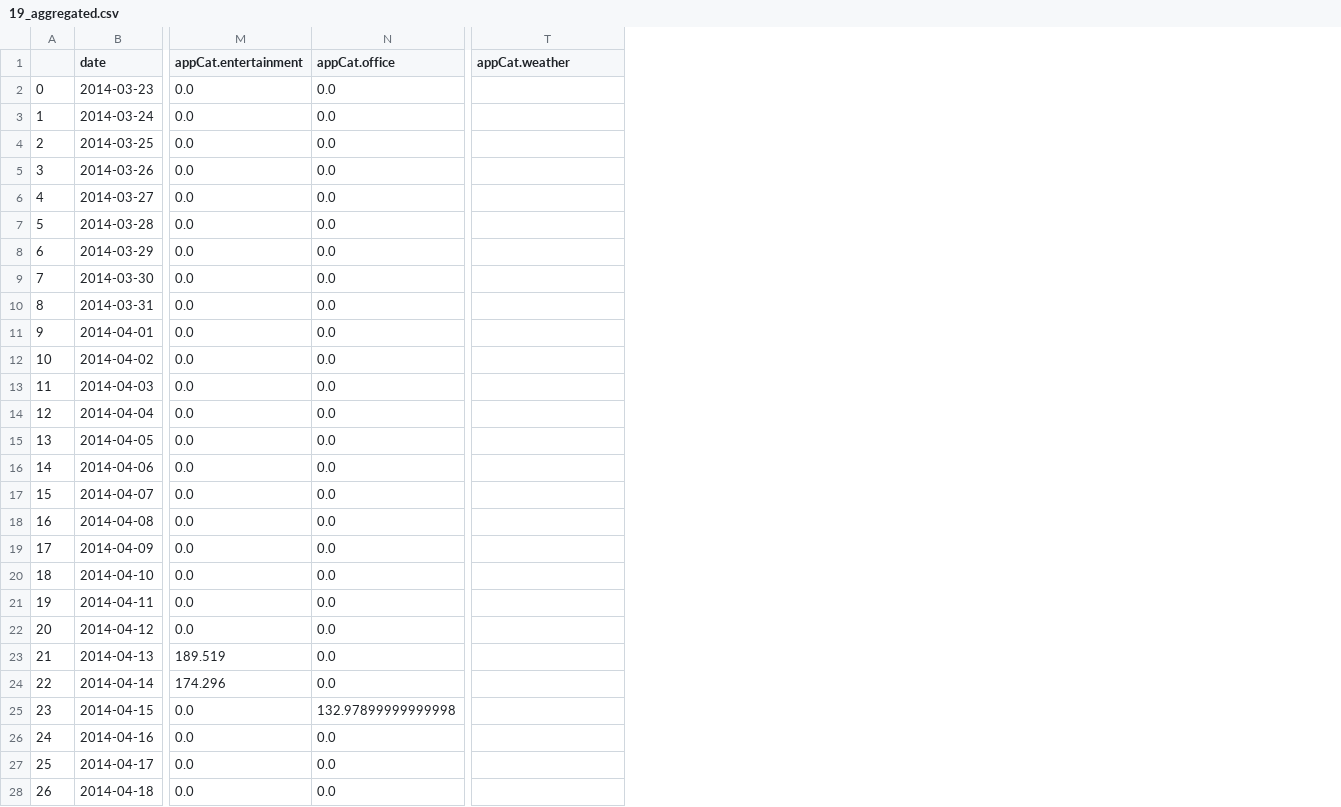
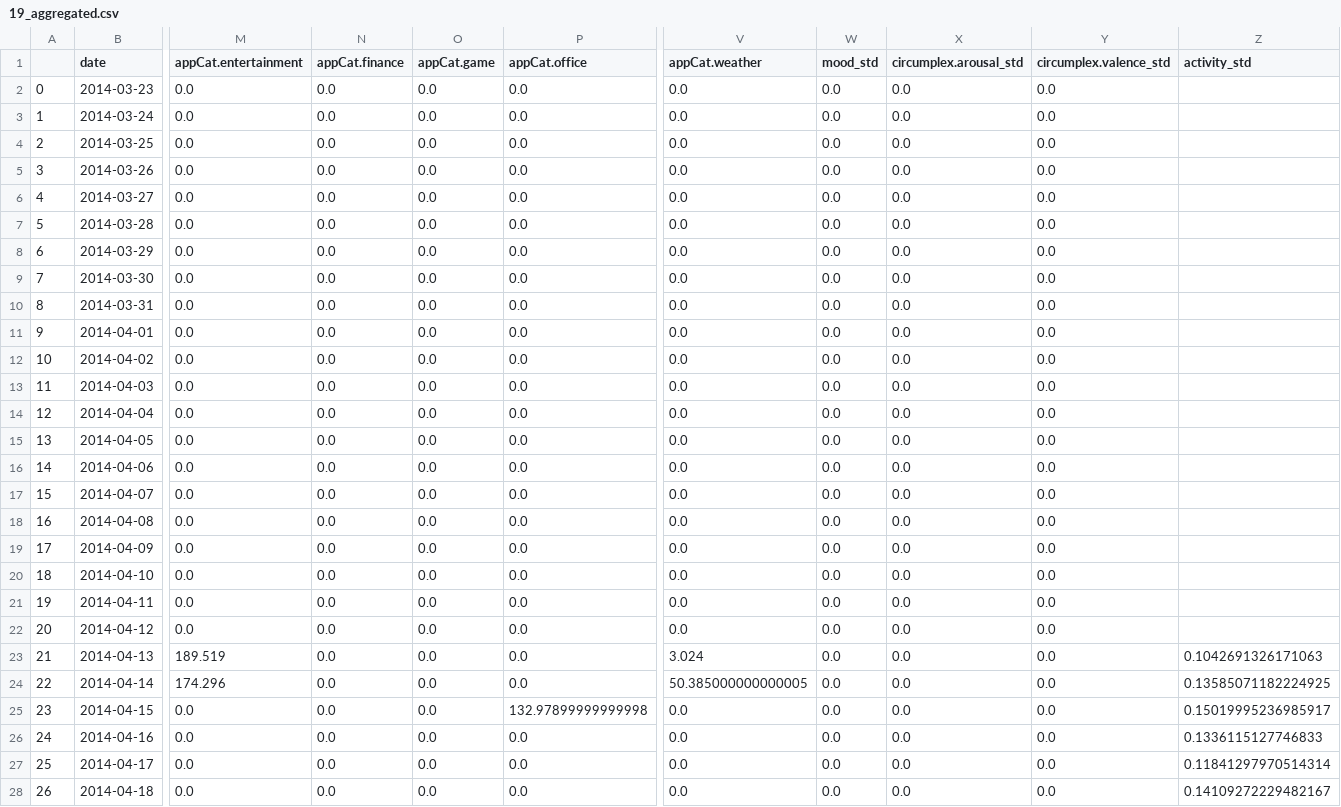
Before and after one commit to PaulHosek/DataMining, a CSV file: aggregated_individual_data/19_aggregated.csv, drawn as a sheet; only a part is shown, gaps mark what is left out; addresses are those after the commit; the diff covers the shown part only; the diff names each change by its address in the sheet, - before the commit and + after, or states it on an @@ line.

```diff
--- a/aggregated_individual_data/19_aggregated.csv
+++ b/aggregated_individual_data/19_aggregated.csv
+column N (appCat.finance), rows 2-28: all 0.0
+column O (appCat.game), rows 2-28: all 0.0
+column W (mood_std), rows 2-28: all 0.0
+column X (circumplex.arousal_std), rows 2-28: all 0.0
+column Y (circumplex.valence_std), rows 2-28: all 0.0
+column Z (activity_std), rows 23-28: 0.1042691326171063 | 0.13585071182224925 | 0.15019995236985917 | 0.1336115127746833 | 0.11841297970514314 | 0.14109272229482167
-V2:V22 (appCat.weather): (empty)
+V2:V22 (appCat.weather): 0.0
-V23 (appCat.weather): (empty)
+V23 (appCat.weather): 3.024
-V24 (appCat.weather): (empty)
+V24 (appCat.weather): 50.385000000000005
-V25:V28 (appCat.weather): (empty)
+V25:V28 (appCat.weather): 0.0
```
Also changed, not shown: 42 edited cells elsewhere in this file, aggregated_individual_data/17_aggregated.csv, aggregated_individual_data/1_aggregated.csv, 24 other files.
